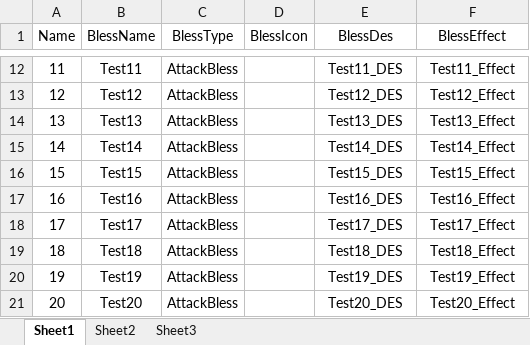
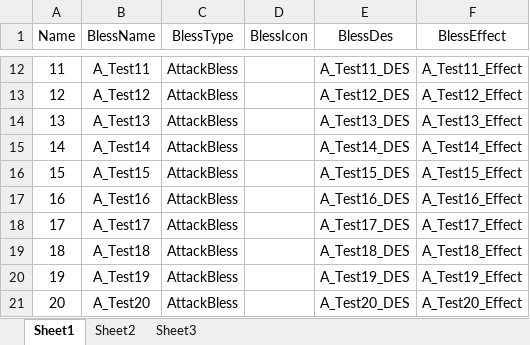
Before and after one commit to weifuwulin2/ACT_Roguelike, an Excel workbook: Excel/ExcelData/AttackBless.xlsx, sheet Sheet1, drawn as a sheet; only a part is shown, gaps mark what is left out; values as stored, in another font and other column widths than the file's, no borders; the diff covers the shown part only; the diff names each change by its address in the sheet, - before the commit and + after, or states it on an @@ line.

```diff
--- a/Excel/ExcelData/AttackBless.xlsx (sheet Sheet1)
+++ b/Excel/ExcelData/AttackBless.xlsx (sheet Sheet1)
-B12 (BlessName): Test11
+B12 (BlessName): A_Test11
-E12 (BlessDes): Test11_DES
+E12 (BlessDes): A_Test11_DES
-F12 (BlessEffect): Test11_Effect
+F12 (BlessEffect): A_Test11_Effect
-B13 (BlessName): Test12
+B13 (BlessName): A_Test12
-E13 (BlessDes): Test12_DES
+E13 (BlessDes): A_Test12_DES
-F13 (BlessEffect): Test12_Effect
+F13 (BlessEffect): A_Test12_Effect
-B14 (BlessName): Test13
+B14 (BlessName): A_Test13
-E14 (BlessDes): Test13_DES
+E14 (BlessDes): A_Test13_DES
-F14 (BlessEffect): Test13_Effect
+F14 (BlessEffect): A_Test13_Effect
-B15 (BlessName): Test14
+B15 (BlessName): A_Test14
-E15 (BlessDes): Test14_DES
+E15 (BlessDes): A_Test14_DES
-F15 (BlessEffect): Test14_Effect
+F15 (BlessEffect): A_Test14_Effect
-B16 (BlessName): Test15
+B16 (BlessName): A_Test15
-E16 (BlessDes): Test15_DES
+E16 (BlessDes): A_Test15_DES
-F16 (BlessEffect): Test15_Effect
+F16 (BlessEffect): A_Test15_Effect
-B17 (BlessName): Test16
+B17 (BlessName): A_Test16
-E17 (BlessDes): Test16_DES
+E17 (BlessDes): A_Test16_DES
-F17 (BlessEffect): Test16_Effect
+F17 (BlessEffect): A_Test16_Effect
-B18 (BlessName): Test17
+B18 (BlessName): A_Test17
-E18 (BlessDes): Test17_DES
+E18 (BlessDes): A_Test17_DES
-F18 (BlessEffect): Test17_Effect
+F18 (BlessEffect): A_Test17_Effect
-B19 (BlessName): Test18
+B19 (BlessName): A_Test18
-E19 (BlessDes): Test18_DES
+E19 (BlessDes): A_Test18_DES
-F19 (BlessEffect): Test18_Effect
+F19 (BlessEffect): A_Test18_Effect
-B20 (BlessName): Test19
+B20 (BlessName): A_Test19
-E20 (BlessDes): Test19_DES
+E20 (BlessDes): A_Test19_DES
-F20 (BlessEffect): Test19_Effect
+F20 (BlessEffect): A_Test19_Effect
-B21 (BlessName): Test20
+B21 (BlessName): A_Test20
-E21 (BlessDes): Test20_DES
+E21 (BlessDes): A_Test20_DES
-F21 (BlessEffect): Test20_Effect
+F21 (BlessEffect): A_Test20_Effect
```
Also changed, not shown: 75 edited cells elsewhere in this sheet, 13 other files.
